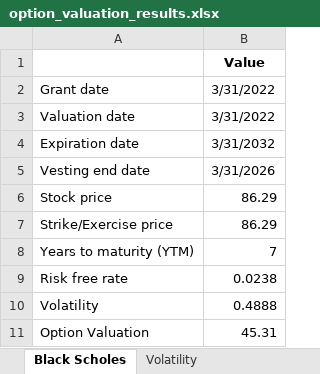
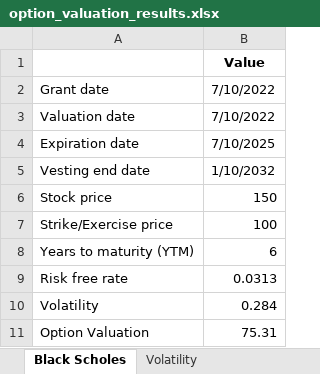
Before and after one commit to ahmetybesiroglu/SBC-option-valuation, an Excel workbook: output/option_valuation_results.xlsx, sheet Black Scholes, drawn as a sheet; values as stored, in another font and other column widths than the file's, no borders; the diff names each change by its address in the sheet, - before the commit and + after, or states it on an @@ line.

```diff
--- a/output/option_valuation_results.xlsx (sheet Black Scholes)
+++ b/output/option_valuation_results.xlsx (sheet Black Scholes)
-B2:B3: 3/31/2022
+B2:B3: 7/10/2022
-B4: 3/31/2032
+B4: 7/10/2025
-B5: 3/31/2026
+B5: 1/10/2032
-B6: 86.29
+B6: 150
-B7: 86.29
+B7: 100
-B8: 7
+B8: 6
-B9: 0.0238
+B9: 0.0313
-B10: 0.4888
+B10: 0.284
-B11: 45.31
+B11: 75.31
```
Also changed, not shown: sheet Volatility, sheet Risk Free Rate, 3 other files.
